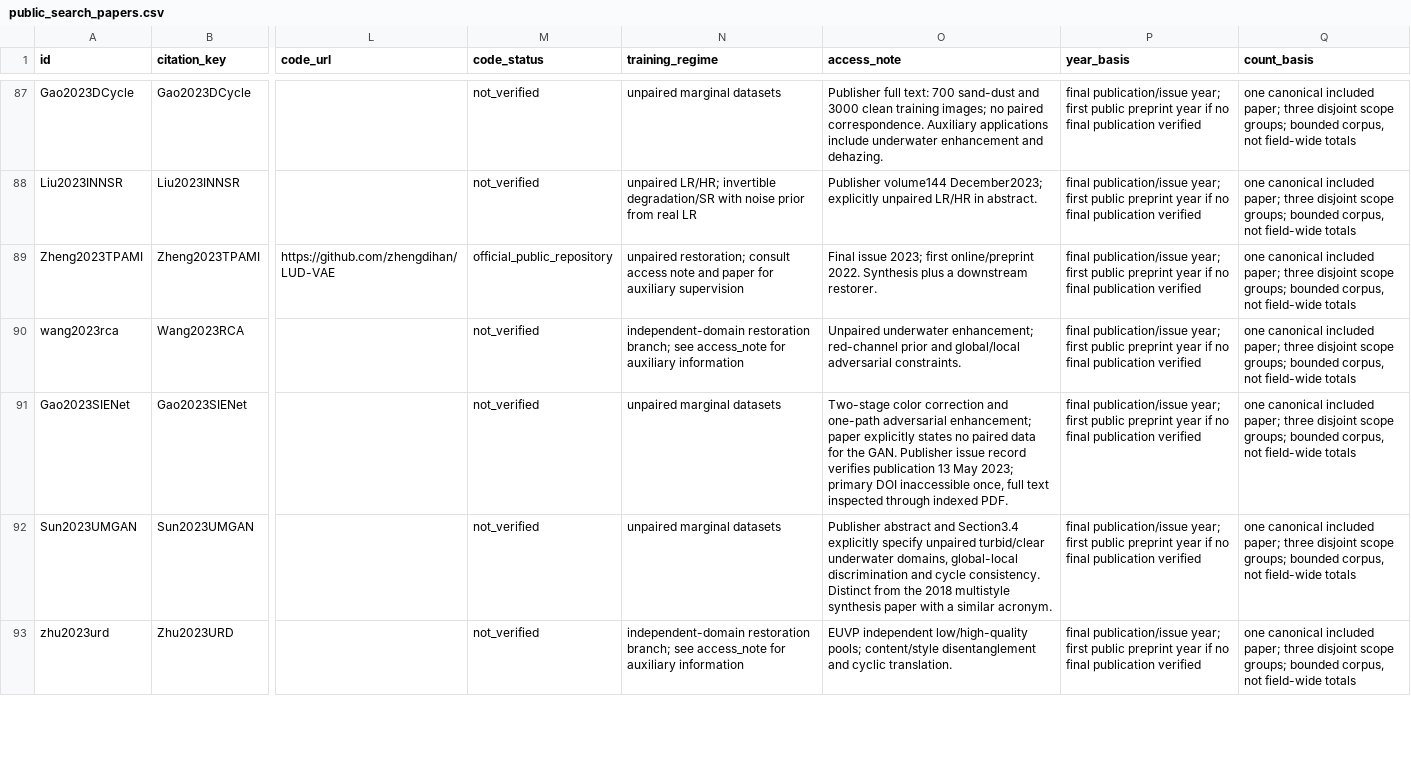
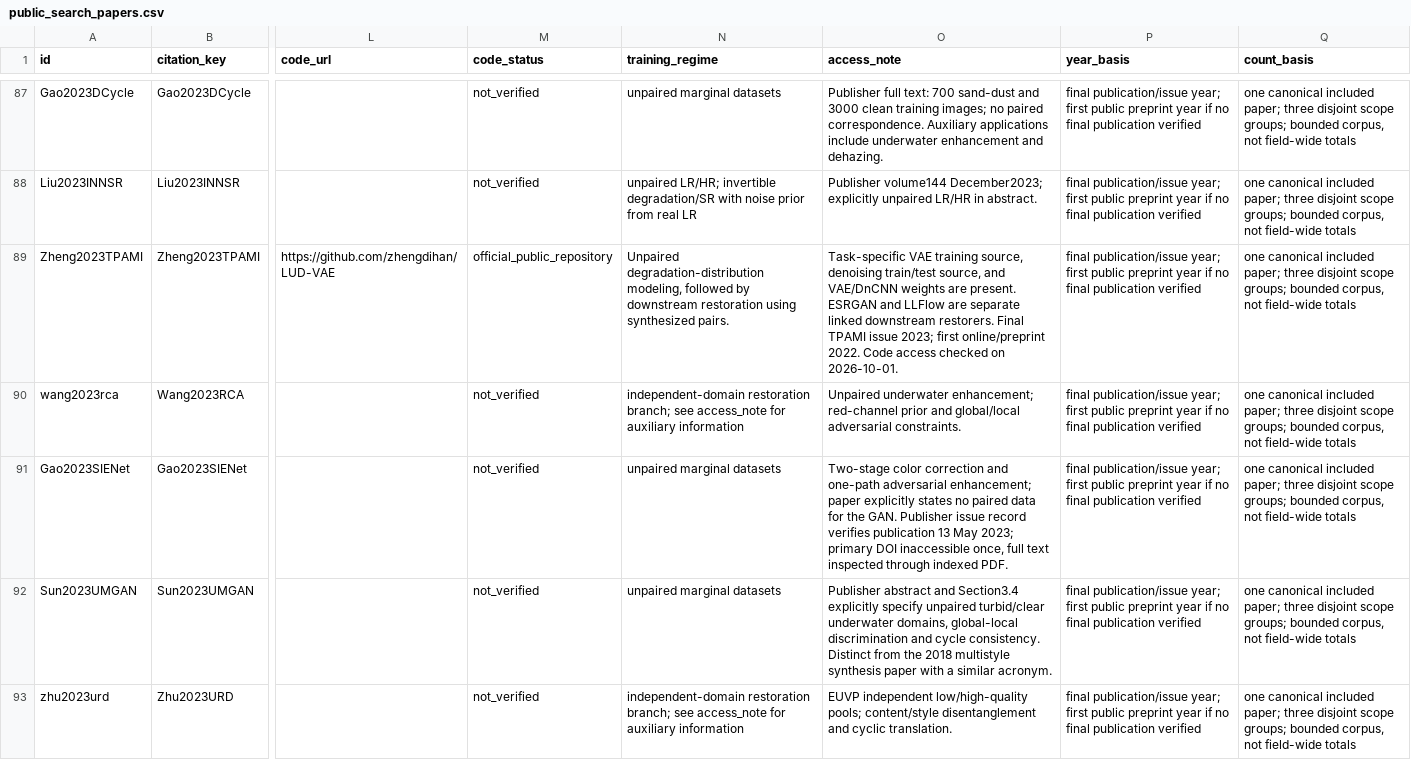
Before and after one commit to chdwyb/Unpaired-Image-Restoration-Survey, a CSV file: data/public_search_papers.csv, drawn as a sheet; only a part is shown, gaps mark what is left out; the diff covers the shown part only; the diff names each change by its address in the sheet, - before the commit and + after, or states it on an @@ line.

```diff
--- a/data/public_search_papers.csv
+++ b/data/public_search_papers.csv
-N89 (training_regime): unpaired restoration; consult access note and paper for auxiliary supervision
+N89 (training_regime): Unpaired degradation-distribution modeling, followed by downstream restoration using synthesized pairs.
-O89 (access_note): Final issue 2023; first online/preprint 2022. Synthesis plus a downstream restorer.
+O89 (access_note): Task-specific VAE training source, denoising train/test source, and VAE/DnCNN weights are present. ESRGAN and LLFlow are separate linked downstream restorers. Final TPAMI issue 2023; first online/preprint 2022. Code access checked on 2026-10-01.
```
Also changed, not shown: 22 edited cells elsewhere in this file, data/datasets.csv, data/papers.csv, 18 other files.
